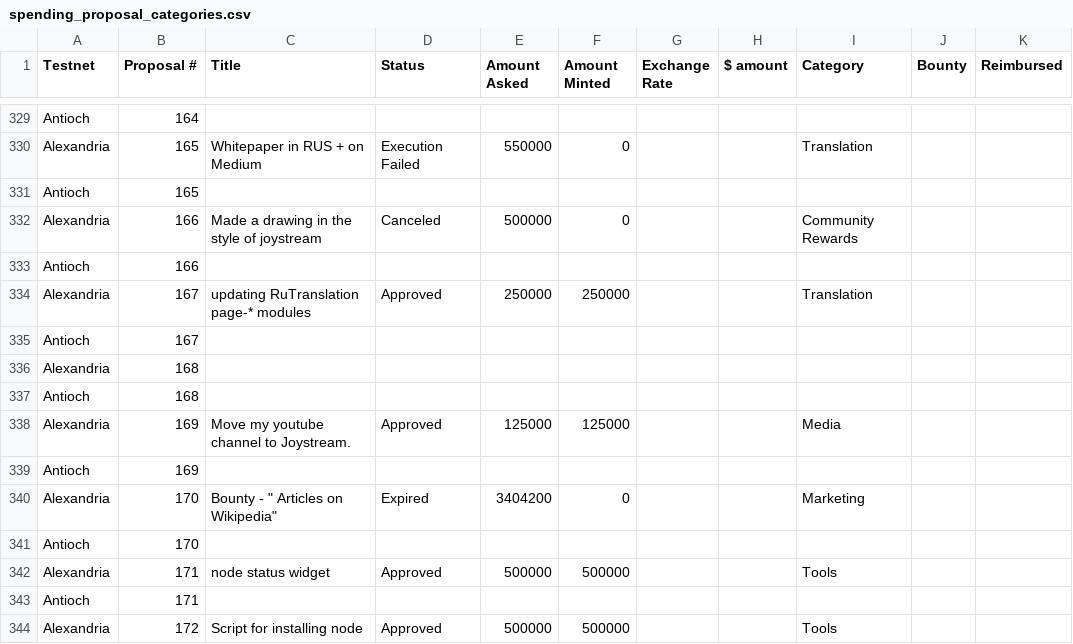
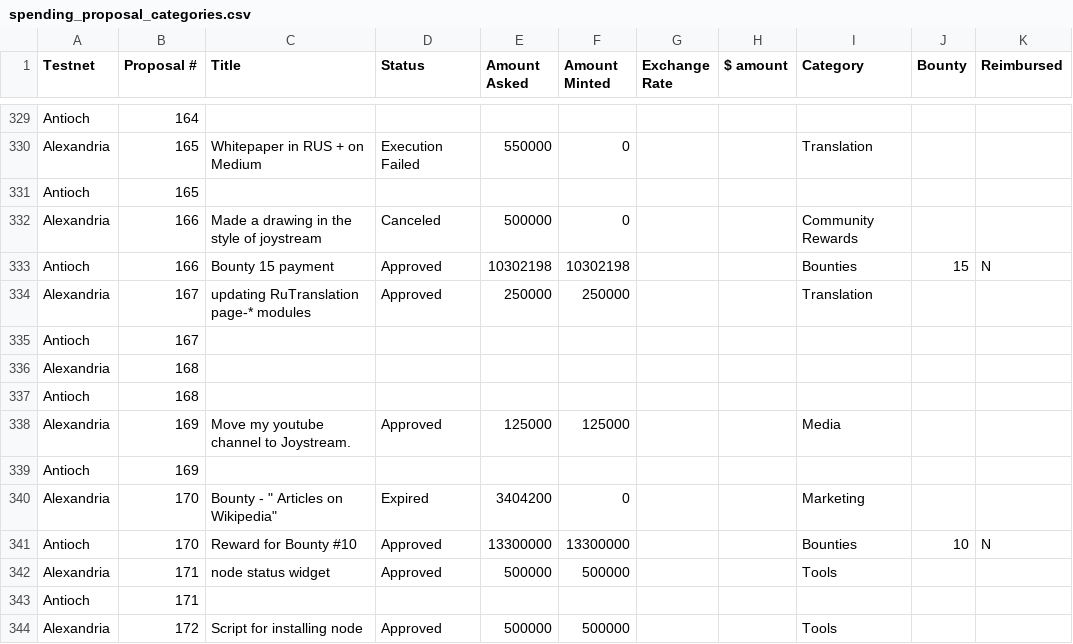
Before and after one commit to Joystream/community-repo, a CSV file: documentation/spending_proposal_categories.csv, drawn as a sheet; only a part is shown, gaps mark what is left out.

Commit message:
Update spending_proposal_categories.csv

```diff
--- a/documentation/spending_proposal_categories.csv
+++ b/documentation/spending_proposal_categories.csv
@@ -332,3 +332,3 @@ Antioch,165,,,,,,,,,
 Alexandria,166,Made a drawing in the style of joystream,Canceled,500000,0,,,Community Rewards,,
-Antioch,166,,,,,,,,,
+Antioch,166,Bounty 15 payment,Approved,10302198,10302198,,,Bounties,15,N
 Alexandria,167,updating RuTranslation page-* modules,Approved,250000,250000,,,Translation,,
@@ -340,3 +340,3 @@ Antioch,169,,,,,,,,,
 Alexandria,170,"Bounty - "" Articles on Wikipedia""",Expired,3404200,0,,,Marketing,,
-Antioch,170,,,,,,,,,
+Antioch,170,Reward for Bounty #10,Approved,13300000,13300000,,,Bounties,10,N
 Alexandria,171,node status widget,Approved,500000,500000,,,Tools,,
```
